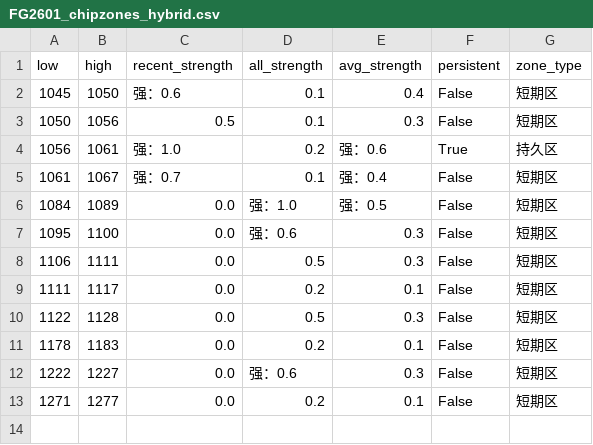
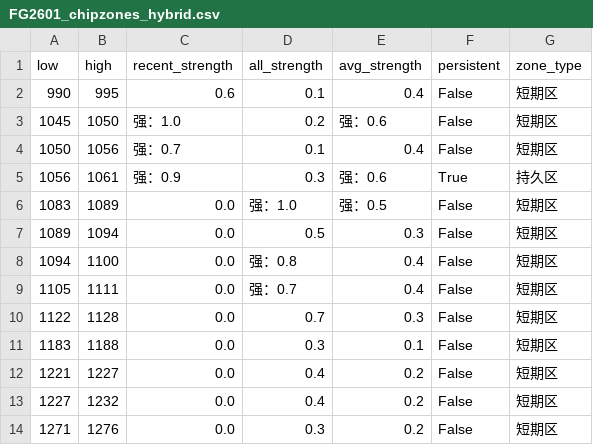
Before and after one commit to CMUJIN/trading, a CSV file: docs/FG2601/FG2601_chipzones_hybrid.csv, drawn as a sheet.

```diff
--- a/docs/FG2601/FG2601_chipzones_hybrid.csv
+++ b/docs/FG2601/FG2601_chipzones_hybrid.csv
@@ -1,13 +1,14 @@
 low,high,recent_strength,all_strength,avg_strength,persistent,zone_type
-1045,1050,强：0.6,0.1,0.4,False,短期区
-1050,1056,0.5,0.1,0.3,False,短期区
-1056,1061,强：1.0,0.2,强：0.6,True,持久区
-1061,1067,强：0.7,0.1,强：0.4,False,短期区
-1084,1089,0.0,强：1.0,强：0.5,False,短期区
-1095,1100,0.0,强：0.6,0.3,False,短期区
-1106,1111,0.0,0.5,0.3,False,短期区
-1111,1117,0.0,0.2,0.1,False,短期区
-1122,1128,0.0,0.5,0.3,False,短期区
-1178,1183,0.0,0.2,0.1,False,短期区
-1222,1227,0.0,强：0.6,0.3,False,短期区
-1271,1277,0.0,0.2,0.1,False,短期区
+990,995,0.6,0.1,0.4,False,短期区
+1045,1050,强：1.0,0.2,强：0.6,False,短期区
+1050,1056,强：0.7,0.1,0.4,False,短期区
+1056,1061,强：0.9,0.3,强：0.6,True,持久区
+1083,1089,0.0,强：1.0,强：0.5,False,短期区
+1089,1094,0.0,0.5,0.3,False,短期区
+1094,1100,0.0,强：0.8,0.4,False,短期区
+1105,1111,0.0,强：0.7,0.4,False,短期区
+1122,1128,0.0,0.7,0.3,False,短期区
+1183,1188,0.0,0.3,0.1,False,短期区
+1221,1227,0.0,0.4,0.2,False,短期区
+1227,1232,0.0,0.4,0.2,False,短期区
+1271,1276,0.0,0.3,0.2,False,短期区
```
Also changed, not shown: 2 other files.
